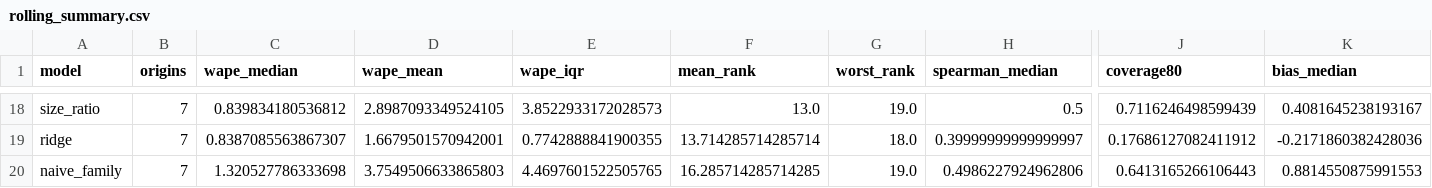
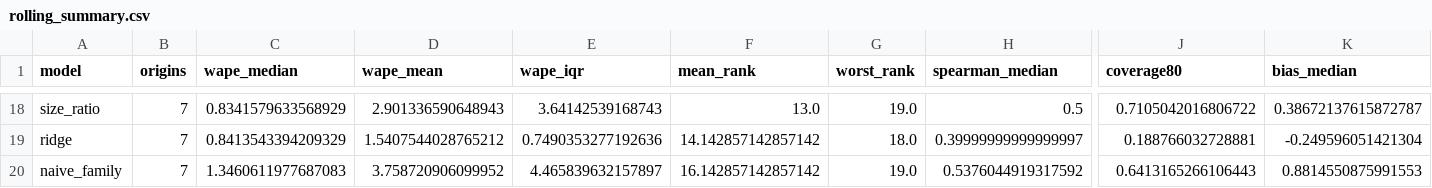
Before and after one commit to jenil-cdd/colour-forecast, a CSV file: data/outputs/rolling_summary.csv, drawn as a sheet; only a part is shown, gaps mark what is left out; the diff covers the shown part only; the diff names each change by its address in the sheet, - before the commit and + after, or states it on an @@ line.

```diff
--- a/data/outputs/rolling_summary.csv
+++ b/data/outputs/rolling_summary.csv
-C18 (wape_median): 0.839834180536812
+C18 (wape_median): 0.8341579633568929
-D18 (wape_mean): 2.8987093349524105
+D18 (wape_mean): 2.901336590648943
-E18 (wape_iqr): 3.8522933172028573
+E18 (wape_iqr): 3.64142539168743
-J18 (coverage80): 0.7116246498599439
+J18 (coverage80): 0.7105042016806722
-K18 (bias_median): 0.4081645238193167
+K18 (bias_median): 0.38672137615872787
-C19 (wape_median): 0.8387085563867307
+C19 (wape_median): 0.8413543394209329
-D19 (wape_mean): 1.6679501570942001
+D19 (wape_mean): 1.5407544028765212
-E19 (wape_iqr): 0.7742888841900355
+E19 (wape_iqr): 0.7490353277192636
-F19 (mean_rank): 13.714285714285714
+F19 (mean_rank): 14.142857142857142
-J19 (coverage80): 0.17686127082411912
+J19 (coverage80): 0.188766032728881
-K19 (bias_median): -0.2171860382428036
+K19 (bias_median): -0.249596051421304
-C20 (wape_median): 1.320527786333698
+C20 (wape_median): 1.3460611977687083
-D20 (wape_mean): 3.7549506633865803
+D20 (wape_mean): 3.758720906099952
-E20 (wape_iqr): 4.4697601522505765
+E20 (wape_iqr): 4.465839632157897
-F20 (mean_rank): 16.285714285714285
+F20 (mean_rank): 16.142857142857142
-H20 (spearman_median): 0.4986227924962806
+H20 (spearman_median): 0.5376044919317592
```
Also changed, not shown: 4 added rows, 4 removed rows and 79 edited cells elsewhere in this file, data/outputs/leaderboard.csv, data/outputs/predictions.csv, 18 other files.
